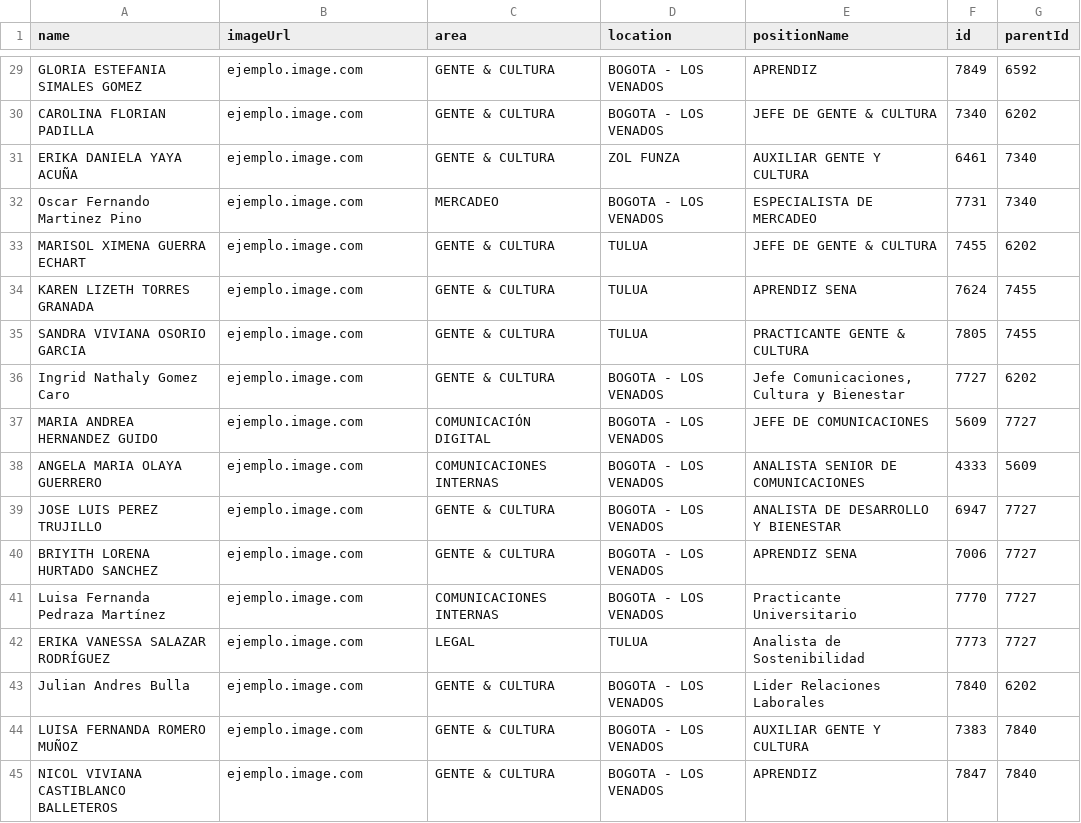
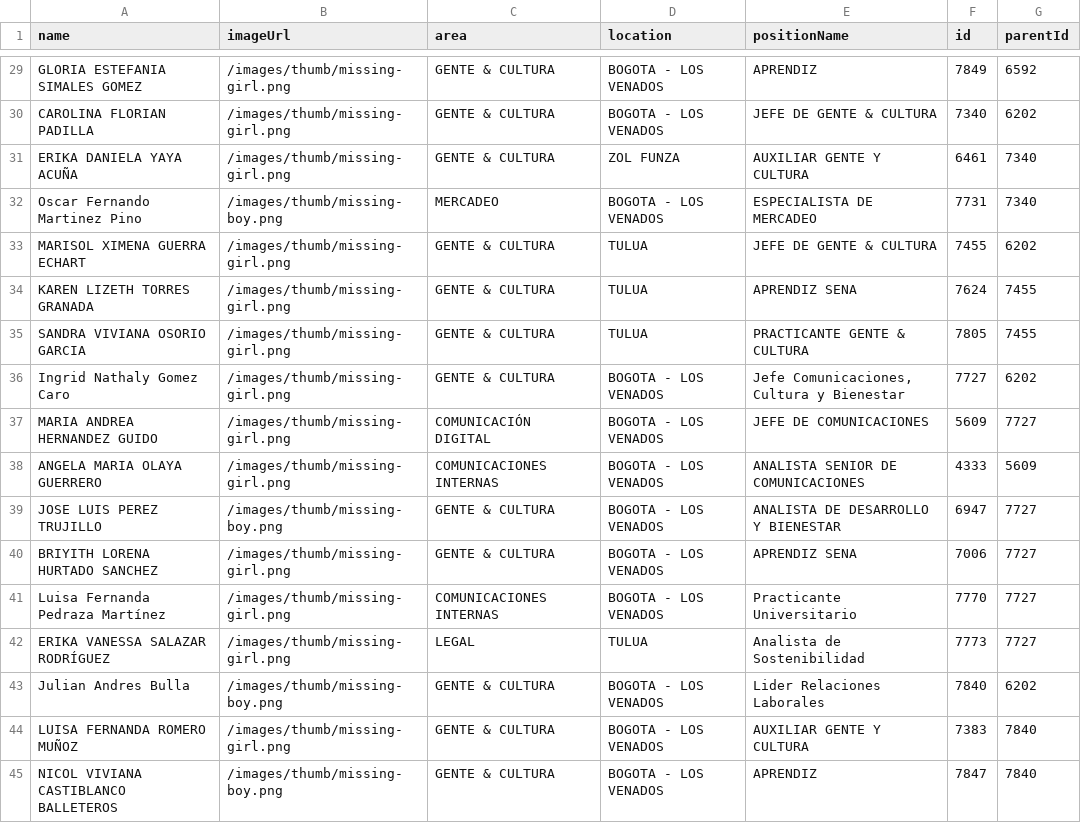
Before and after one commit to santiagonohra/ML-Labs, a CSV file: Lab 1/file (1).csv, drawn as a sheet; only a part is shown, gaps mark what is left out; the diff covers the shown part only; the diff names each change by its address in the sheet, - before the commit and + after, or states it on an @@ line.

```diff
--- a/Lab 1/file (1).csv
+++ b/Lab 1/file (1).csv
-B29:B31 (imageUrl): ejemplo.image.com
+B29:B31 (imageUrl): /images/thumb/missing-girl.png
-B32 (imageUrl): ejemplo.image.com
+B32 (imageUrl): /images/thumb/missing-boy.png
-B33:B38 (imageUrl): ejemplo.image.com
+B33:B38 (imageUrl): /images/thumb/missing-girl.png
-B39 (imageUrl): ejemplo.image.com
+B39 (imageUrl): /images/thumb/missing-boy.png
-B40:B42 (imageUrl): ejemplo.image.com
+B40:B42 (imageUrl): /images/thumb/missing-girl.png
-B43 (imageUrl): ejemplo.image.com
+B43 (imageUrl): /images/thumb/missing-boy.png
-B44 (imageUrl): ejemplo.image.com
+B44 (imageUrl): /images/thumb/missing-girl.png
-B45 (imageUrl): ejemplo.image.com
+B45 (imageUrl): /images/thumb/missing-boy.png
```
Also changed, not shown: 27 edited cells elsewhere in this file.
